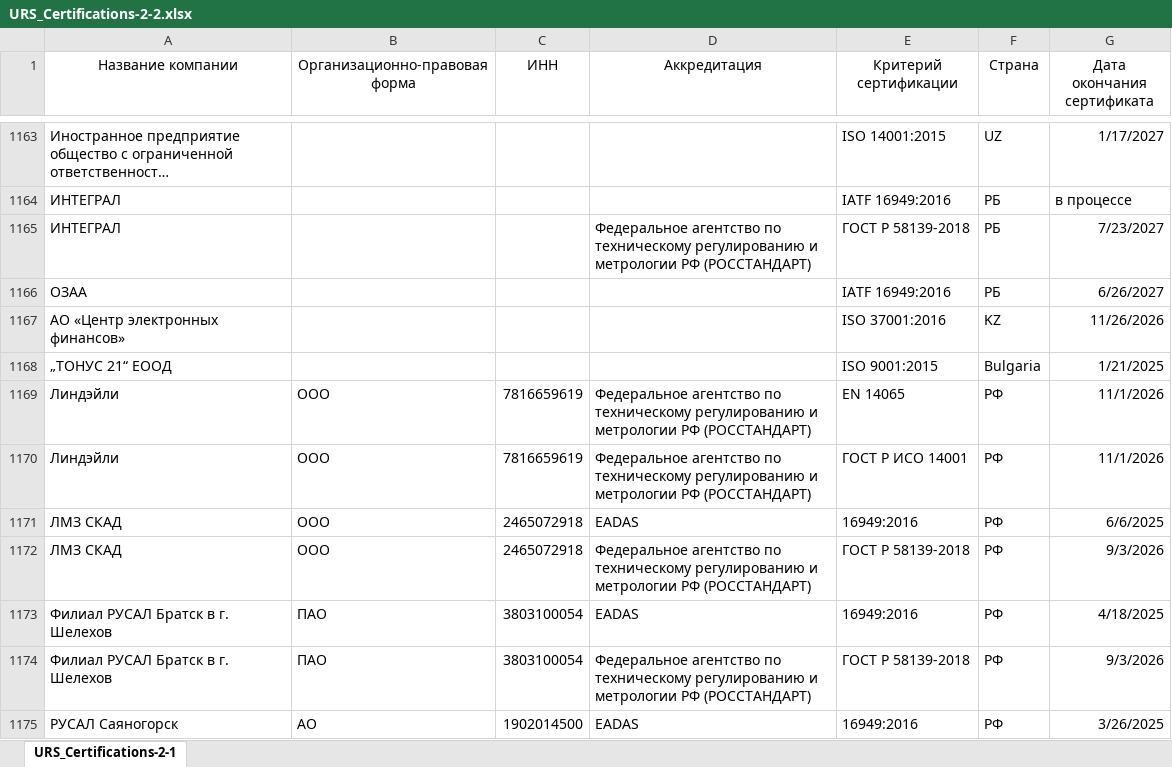
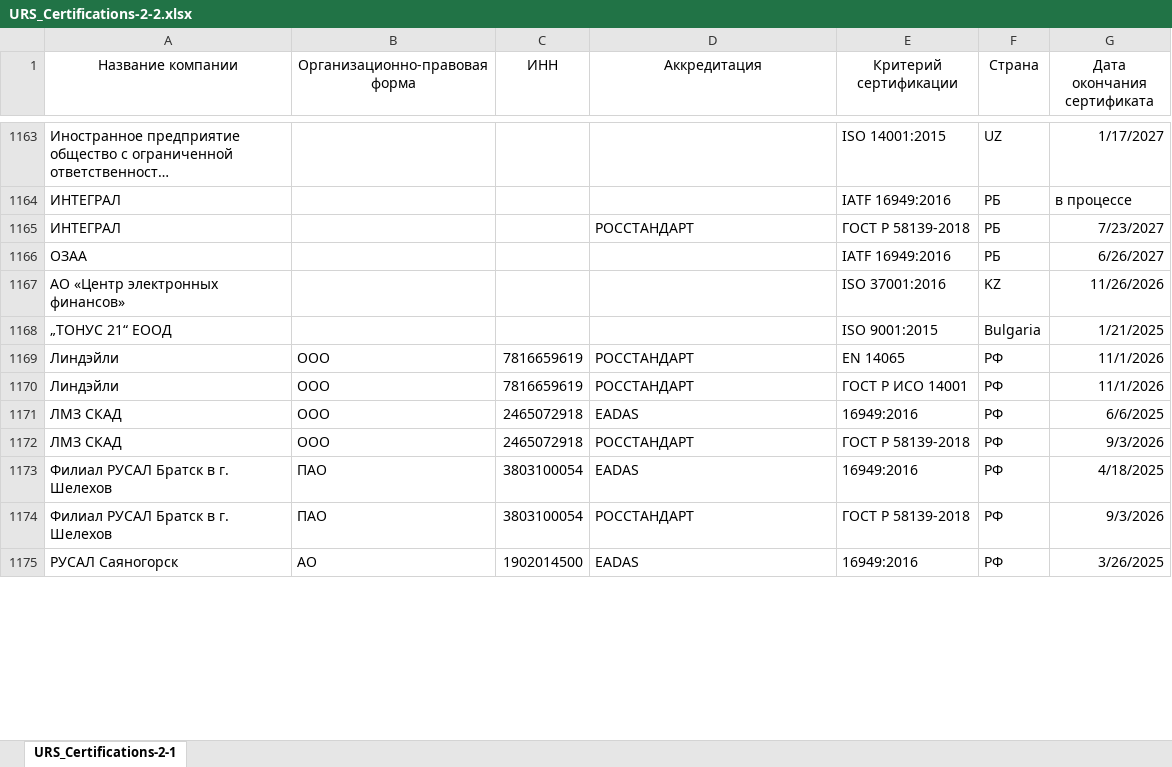
Before and after one commit to Legenda1cr/Legendacompany, an Excel workbook: URS_Certifications-2-2.xlsx, sheet URS_Certifications-2-1, drawn as a sheet; only a part is shown, gaps mark what is left out; long unchanged cells end in …; values as stored, in another font and other column widths than the file's, no borders; the diff covers the shown part only; the diff names each change by its address in the sheet, - before the commit and + after, or states it on an @@ line.

```diff
--- a/URS_Certifications-2-2.xlsx (sheet URS_Certifications-2-1)
+++ b/URS_Certifications-2-2.xlsx (sheet URS_Certifications-2-1)
-D1165 (Аккредитация): Федеральное агентство по техническому регулированию и метрологии РФ (РОССТАНДАРТ)
+D1165 (Аккредитация): РОССТАНДАРТ
-D1169:D1170 (Аккредитация): Федеральное агентство по техническому регулированию и метрологии РФ (РОССТАНДАРТ)
+D1169:D1170 (Аккредитация): РОССТАНДАРТ
-D1172 (Аккредитация): Федеральное агентство по техническому регулированию и метрологии РФ (РОССТАНДАРТ)
+D1172 (Аккредитация): РОССТАНДАРТ
-D1174 (Аккредитация): Федеральное агентство по техническому регулированию и метрологии РФ (РОССТАНДАРТ)
+D1174 (Аккредитация): РОССТАНДАРТ
```
Also changed, not shown: 126 edited cells elsewhere in this sheet, 1 other file.
